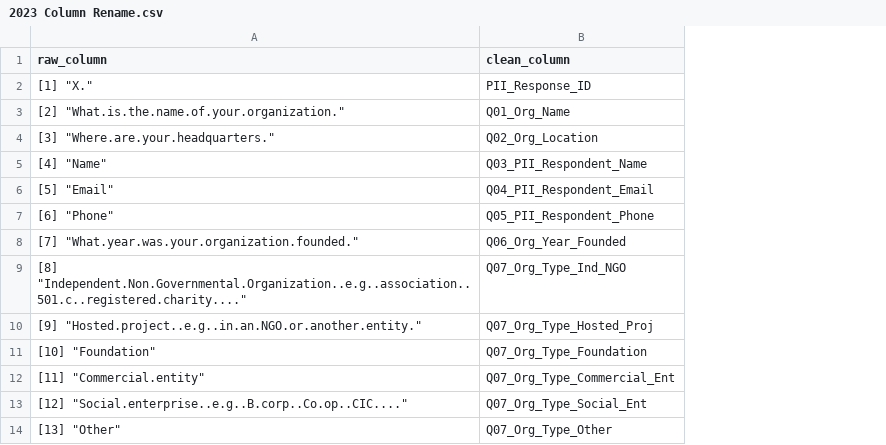
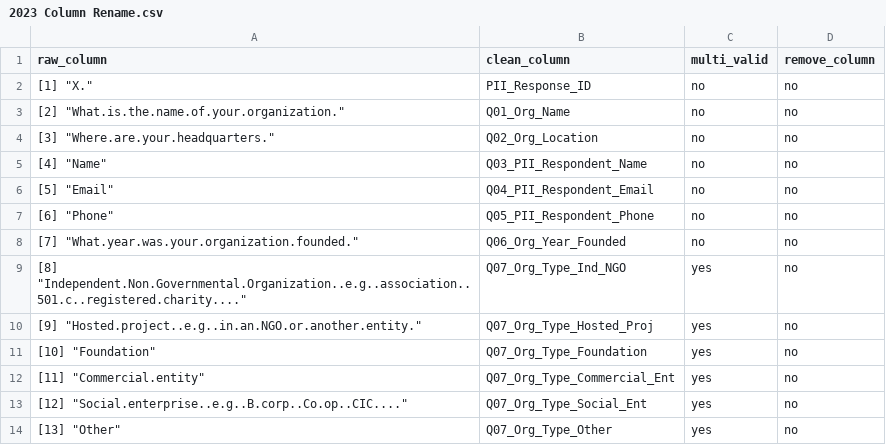
Before and after one commit to OliviaMcCargar/swb-231, a CSV file: data/2023 Column Rename.csv, drawn as a sheet; only a part is shown; the diff names each change by its address in the sheet, - before the commit and + after, or states it on an @@ line.

```diff
--- a/data/2023 Column Rename.csv
+++ b/data/2023 Column Rename.csv
+column C (multi_valid), rows 2-14: no | no | no | no | no | no | no | yes | yes | yes | yes | yes | yes
+column D (remove_column), rows 2-14: all no
```
Also changed, not shown: data/2019 Column Rename.csv, 1 other file.
